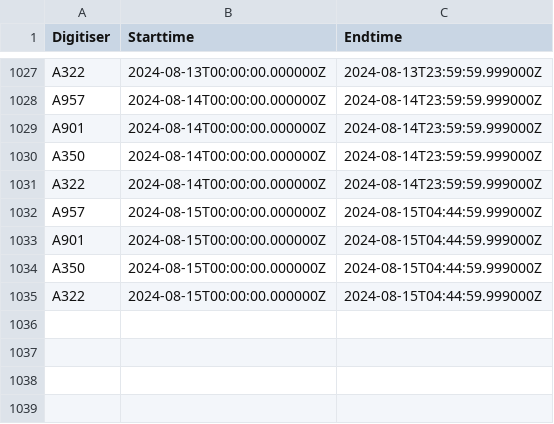
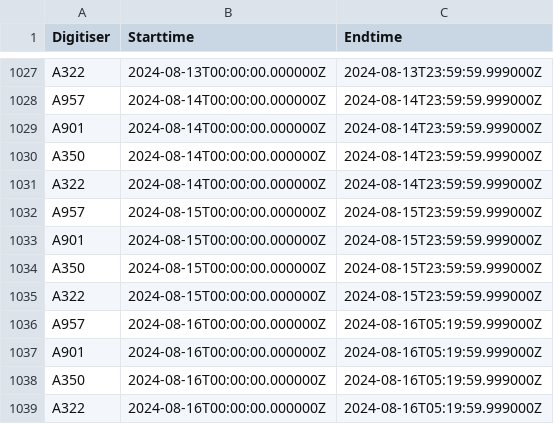
Before and after one commit to nlanget/Aaknes-borehole, a CSV file: data/availability/data_availability_2024.csv, drawn as a sheet; only a part is shown, gaps mark what is left out.

Commit message:
Updated data files

```diff
--- a/data/availability/data_availability_2024.csv
+++ b/data/availability/data_availability_2024.csv
@@ -1031,5 +1031,9 @@ A350	2024-08-14T00:00:00.000000Z	2024-08-14T23:59:59.999000Z
 A322	2024-08-14T00:00:00.000000Z	2024-08-14T23:59:59.999000Z
-A957	2024-08-15T00:00:00.000000Z	2024-08-15T04:44:59.999000Z
-A901	2024-08-15T00:00:00.000000Z	2024-08-15T04:44:59.999000Z
-A350	2024-08-15T00:00:00.000000Z	2024-08-15T04:44:59.999000Z
-A322	2024-08-15T00:00:00.000000Z	2024-08-15T04:44:59.999000Z
+A957	2024-08-15T00:00:00.000000Z	2024-08-15T23:59:59.999000Z
+A901	2024-08-15T00:00:00.000000Z	2024-08-15T23:59:59.999000Z
+A350	2024-08-15T00:00:00.000000Z	2024-08-15T23:59:59.999000Z
+A322	2024-08-15T00:00:00.000000Z	2024-08-15T23:59:59.999000Z
+A957	2024-08-16T00:00:00.000000Z	2024-08-16T05:19:59.999000Z
+A901	2024-08-16T00:00:00.000000Z	2024-08-16T05:19:59.999000Z
+A350	2024-08-16T00:00:00.000000Z	2024-08-16T05:19:59.999000Z
+A322	2024-08-16T00:00:00.000000Z	2024-08-16T05:19:59.999000Z
```
Also changed, not shown: 3 other files.
